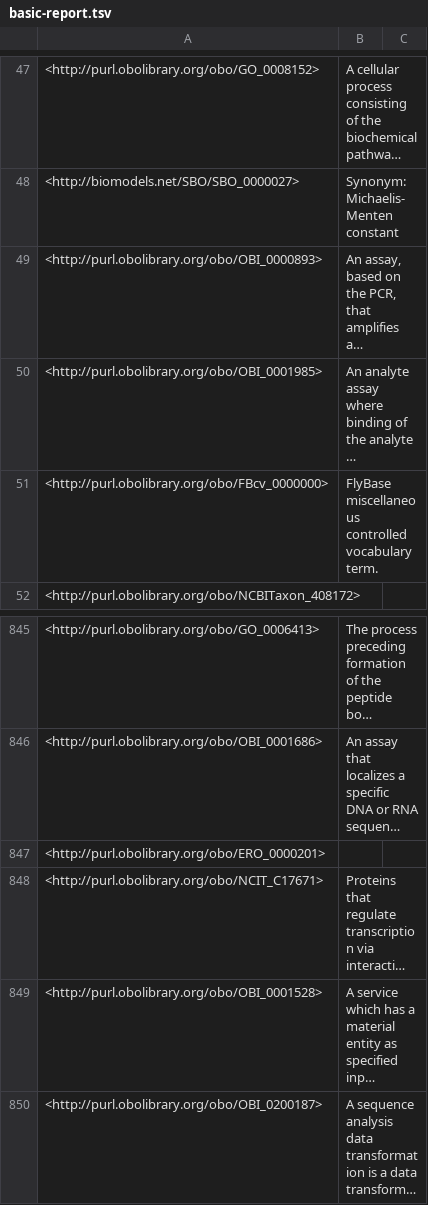
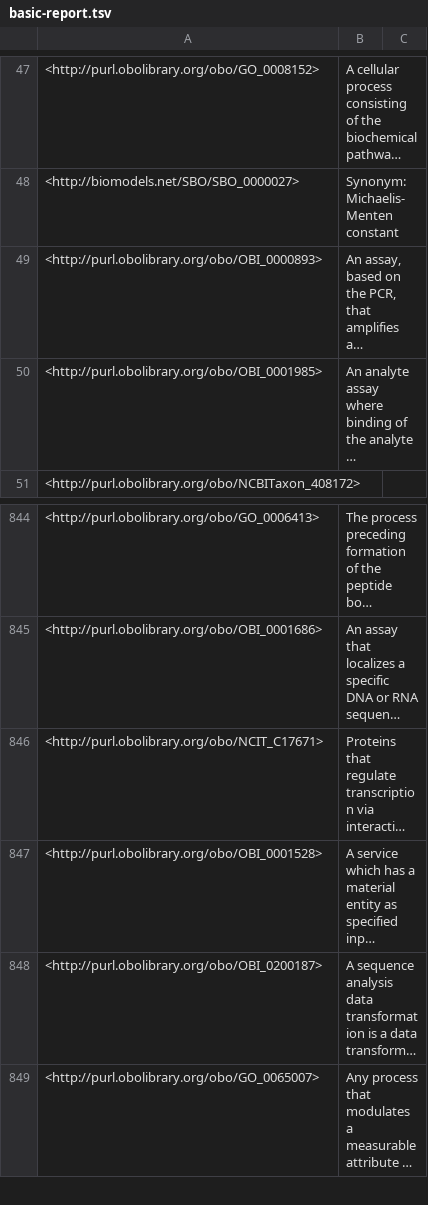
Before and after one commit to FAIRsharing/domain-ontology, a TSV file: src/ontology/reports/basic-report.tsv, drawn as a sheet; only a part is shown, gaps mark what is left out; the shorter side is filled out with more unchanged rows; long unchanged cells end in …; the diff names each change by its address in the sheet, - before the commit and + after, or states it on an @@ line.

Commit message:
moved RETIRED.md and updated FBcv and FBbi

```diff
--- a/src/ontology/reports/basic-report.tsv
+++ b/src/ontology/reports/basic-report.tsv
-row 51: <http://purl.obolibrary.org/obo/FBcv_0000000> | FlyBase miscellaneous controlled vocabulary term.
-row 847: <http://purl.obolibrary.org/obo/ERO_0000201>
```
Also changed, not shown: src/ontology/reports/class-count-by-prefix.tsv, src/ontology/reports/edges.tsv, 21 other files.
